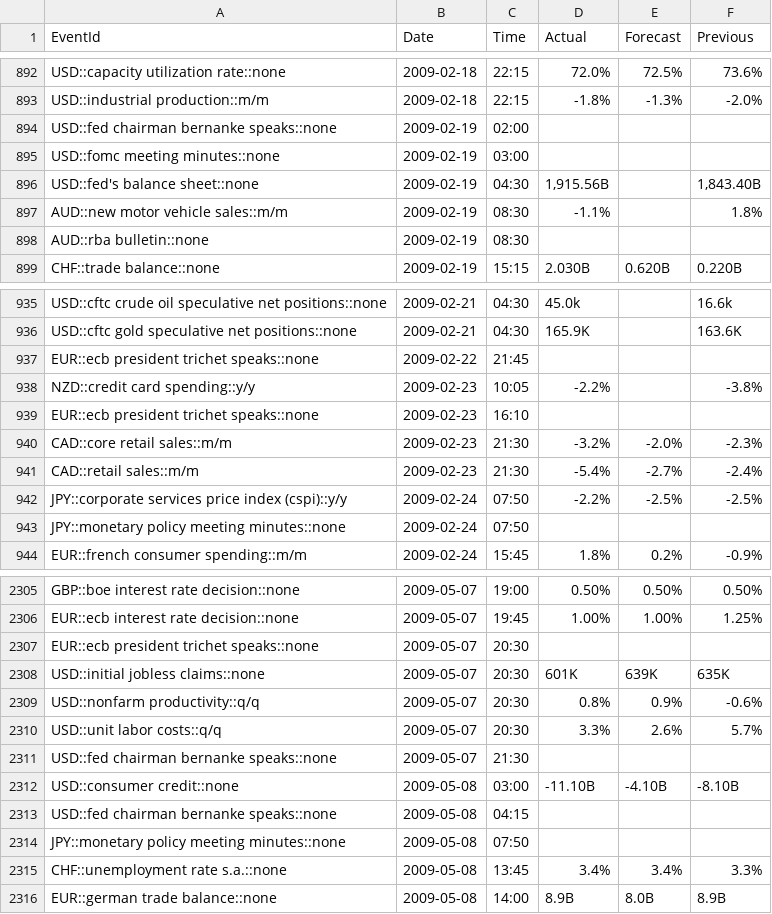
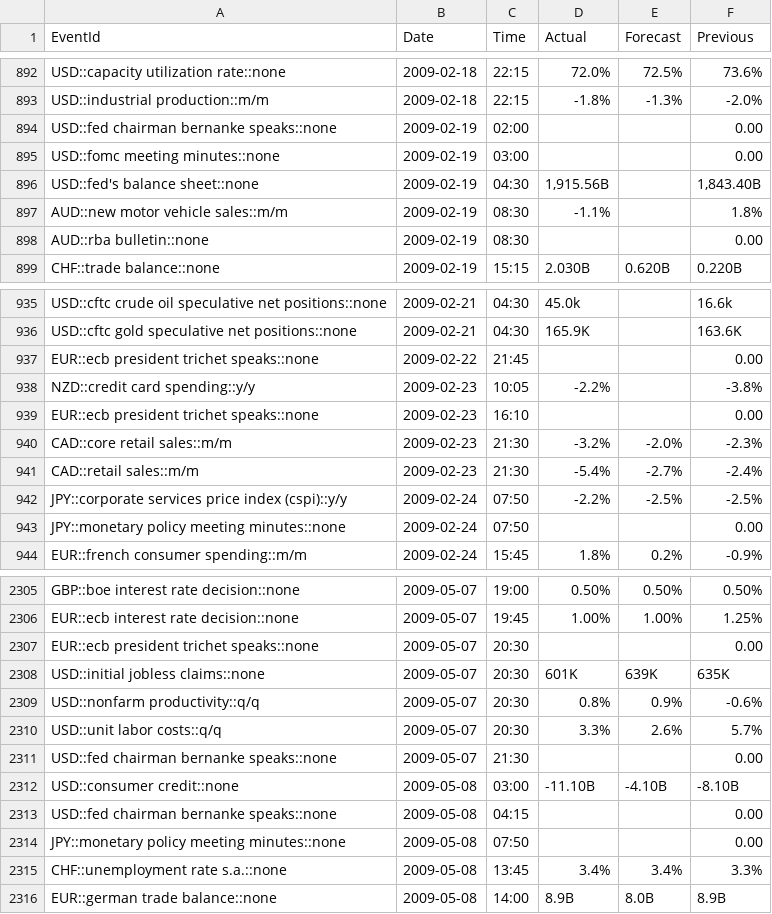
Before and after one commit to yiyousiow000814/XAUUSD-Calendar-Agent, a CSV file: data/event_history_index/2009_event_history_index.csv, drawn as a sheet; only a part is shown, gaps mark what is left out; the diff covers the shown part only.

```diff
--- a/data/event_history_index/2009_event_history_index.csv
+++ b/data/event_history_index/2009_event_history_index.csv
@@ -893,7 +893,7 @@ USD::capacity utilization rate::none,2009-02-18,22:15,72.0%,72.5%,73.6%
 USD::industrial production::m/m,2009-02-18,22:15,-1.8%,-1.3%,-2.0%
-USD::fed chairman bernanke speaks::none,2009-02-19,02:00,,,
-USD::fomc meeting minutes::none,2009-02-19,03:00,,,
+USD::fed chairman bernanke speaks::none,2009-02-19,02:00,,,0.00
+USD::fomc meeting minutes::none,2009-02-19,03:00,,,0.00
 USD::fed's balance sheet::none,2009-02-19,04:30,"1,915.56B",,"1,843.40B"
 AUD::new motor vehicle sales::m/m,2009-02-19,08:30,-1.1%,,1.8%
-AUD::rba bulletin::none,2009-02-19,08:30,,,
+AUD::rba bulletin::none,2009-02-19,08:30,,,0.00
 CHF::trade balance::none,2009-02-19,15:15,2.030B,0.620B,0.220B
@@ -936,5 +936,5 @@ USD::cftc crude oil speculative net positions::none,2009-02-21,04:30,45.0k,,16.6
 USD::cftc gold speculative net positions::none,2009-02-21,04:30,165.9K,,163.6K
-EUR::ecb president trichet speaks::none,2009-02-22,21:45,,,
+EUR::ecb president trichet speaks::none,2009-02-22,21:45,,,0.00
 NZD::credit card spending::y/y,2009-02-23,10:05,-2.2%,,-3.8%
-EUR::ecb president trichet speaks::none,2009-02-23,16:10,,,
+EUR::ecb president trichet speaks::none,2009-02-23,16:10,,,0.00
 CAD::core retail sales::m/m,2009-02-23,21:30,-3.2%,-2.0%,-2.3%
@@ -942,3 +942,3 @@ CAD::retail sales::m/m,2009-02-23,21:30,-5.4%,-2.7%,-2.4%
 JPY::corporate services price index (cspi)::y/y,2009-02-24,07:50,-2.2%,-2.5%,-2.5%
-JPY::monetary policy meeting minutes::none,2009-02-24,07:50,,,
+JPY::monetary policy meeting minutes::none,2009-02-24,07:50,,,0.00
 EUR::french consumer spending::m/m,2009-02-24,15:45,1.8%,0.2%,-0.9%
@@ -2306,3 +2306,3 @@ GBP::boe interest rate decision::none,2009-05-07,19:00,0.50%,0.50%,0.50%
 EUR::ecb interest rate decision::none,2009-05-07,19:45,1.00%,1.00%,1.25%
-EUR::ecb president trichet speaks::none,2009-05-07,20:30,,,
+EUR::ecb president trichet speaks::none,2009-05-07,20:30,,,0.00
 USD::initial jobless claims::none,2009-05-07,20:30,601K,639K,635K
@@ -2310,6 +2310,6 @@ USD::nonfarm productivity::q/q,2009-05-07,20:30,0.8%,0.9%,-0.6%
 USD::unit labor costs::q/q,2009-05-07,20:30,3.3%,2.6%,5.7%
-USD::fed chairman bernanke speaks::none,2009-05-07,21:30,,,
+USD::fed chairman bernanke speaks::none,2009-05-07,21:30,,,0.00
 USD::consumer credit::none,2009-05-08,03:00,-11.10B,-4.10B,-8.10B
-USD::fed chairman bernanke speaks::none,2009-05-08,04:15,,,
-JPY::monetary policy meeting minutes::none,2009-05-08,07:50,,,
+USD::fed chairman bernanke speaks::none,2009-05-08,04:15,,,0.00
+JPY::monetary policy meeting minutes::none,2009-05-08,07:50,,,0.00
 CHF::unemployment rate s.a.::none,2009-05-08,13:45,3.4%,3.4%,3.3%
```
Also changed, not shown: 139 edited cells elsewhere in this file, data/event_history_index/2008_event_history_index.csv, data/event_history_index/2010_event_history_index.csv, 20 other files.
